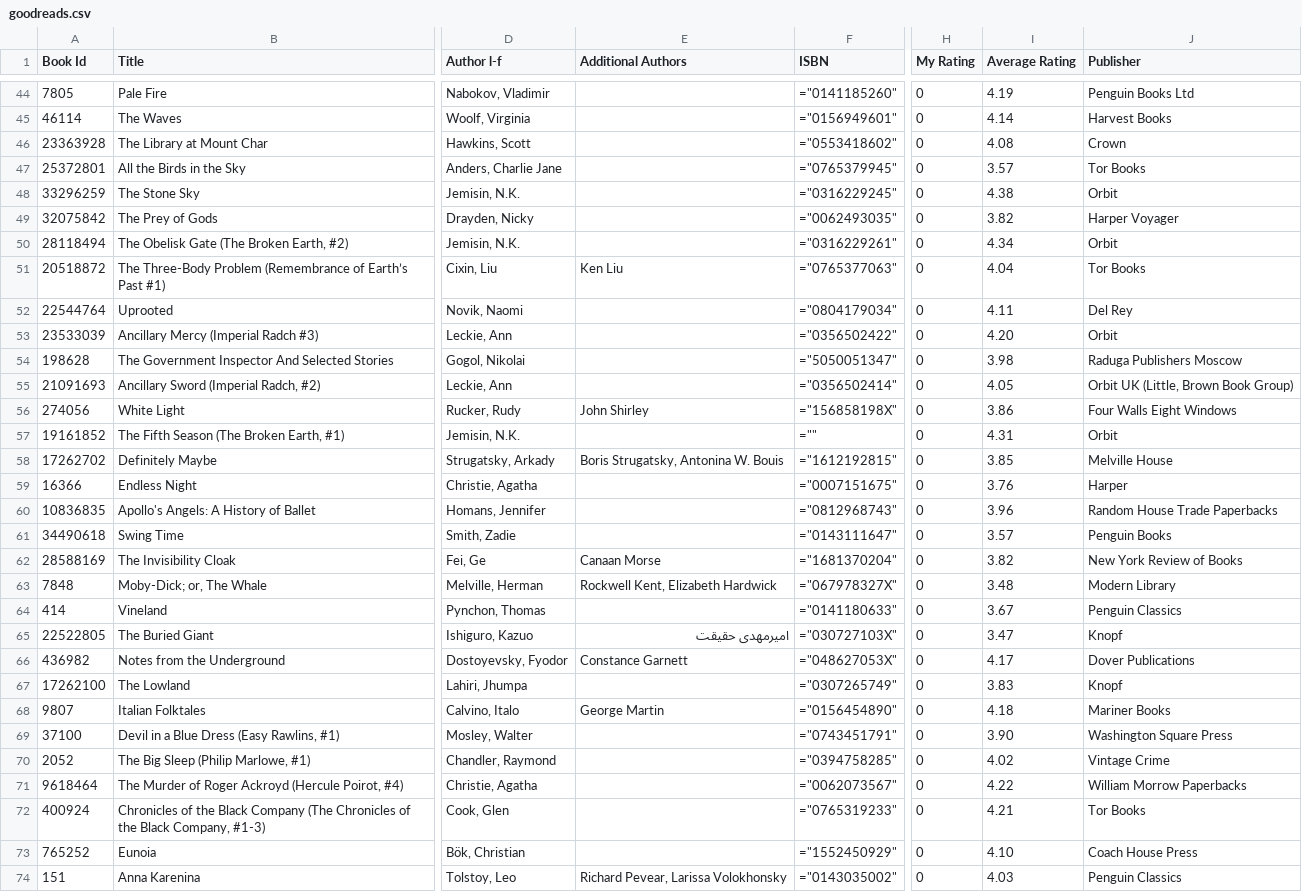
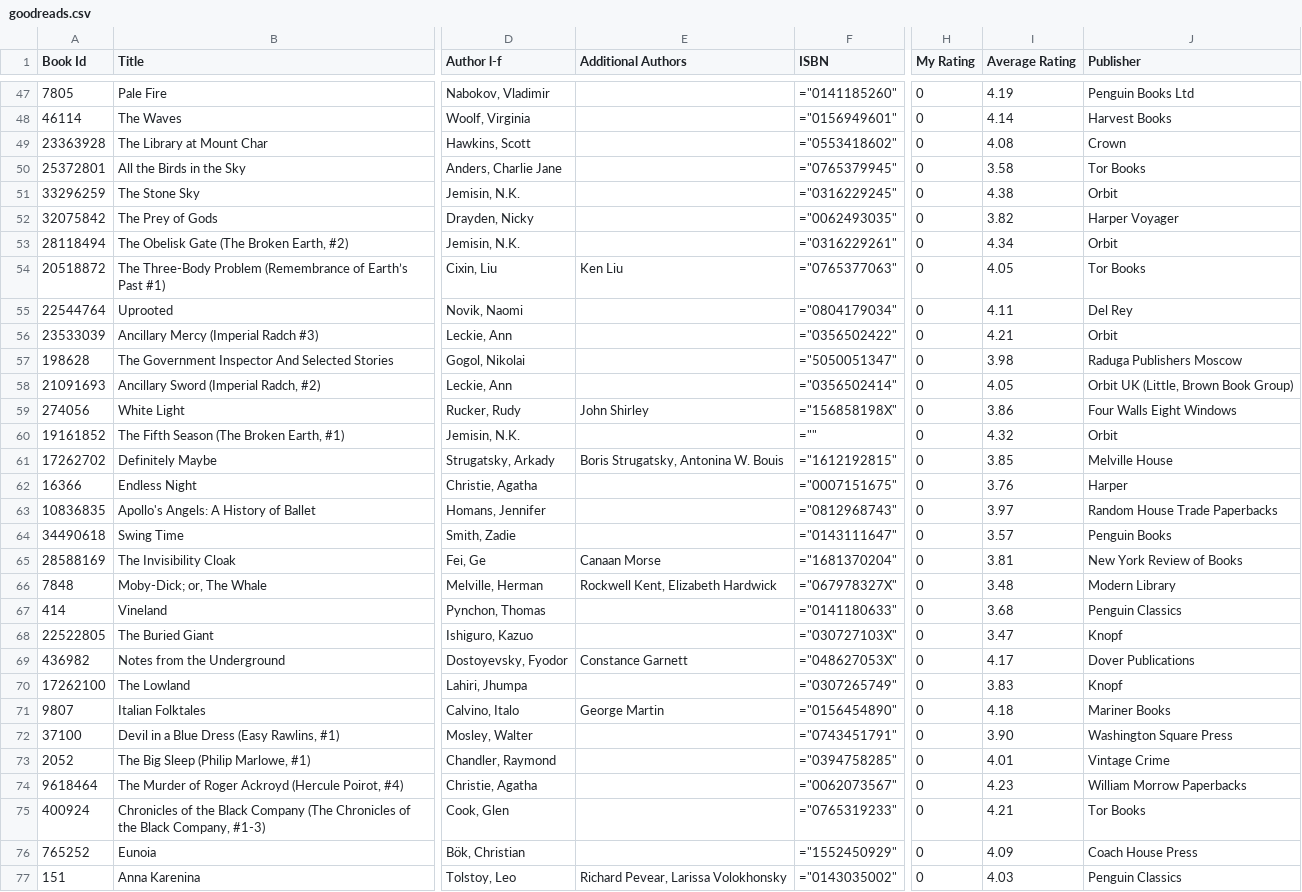
Before and after one commit to mouse-reeve/book-catalogue, a CSV file: goodreads.csv, drawn as a sheet; only a part is shown, gaps mark what is left out; addresses are those after the commit; the diff covers the shown part only; the diff names each change by its address in the sheet, - before the commit and + after, or states it on an @@ line.

```diff
--- a/goodreads.csv
+++ b/goodreads.csv
-I50 (Average Rating): 3.57
+I50 (Average Rating): 3.58
-I54 (Average Rating): 4.04
+I54 (Average Rating): 4.05
-I56 (Average Rating): 4.20
+I56 (Average Rating): 4.21
-I60 (Average Rating): 4.31
+I60 (Average Rating): 4.32
-I63 (Average Rating): 3.96
+I63 (Average Rating): 3.97
-I65 (Average Rating): 3.82
+I65 (Average Rating): 3.81
-I67 (Average Rating): 3.67
+I67 (Average Rating): 3.68
-E68 (Additional Authors): اميرمهدی حقيقت
+E68 (Additional Authors): (empty)
-I73 (Average Rating): 4.02
+I73 (Average Rating): 4.01
-I74 (Average Rating): 4.22
+I74 (Average Rating): 4.23
-I76 (Average Rating): 4.10
+I76 (Average Rating): 4.09
```
Also changed, not shown: 3 added rows and 59 edited cells elsewhere in this file, 1 other file.
